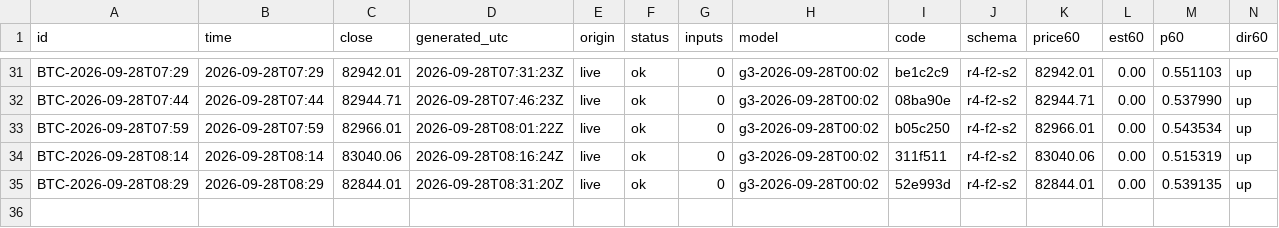
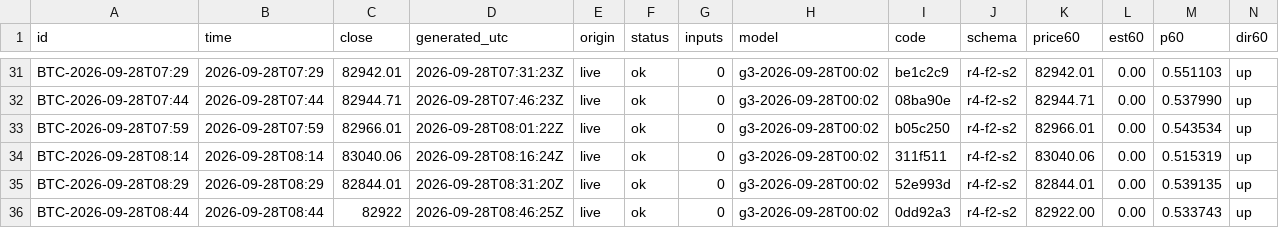
Before and after one commit to omidabduli/bitcoin-self-improving-prediction, a CSV file: data/predictions/2026-09-28.csv, drawn as a sheet; only a part is shown, gaps mark what is left out; rows hold the shown columns only; the diff names each change by its address in the sheet, - before the commit and + after, or states it on an @@ line.

```diff
--- a/data/predictions/2026-09-28.csv
+++ b/data/predictions/2026-09-28.csv
+row 36: BTC-2026-09-28T08:44 | 2026-09-28T08:44 | 82922 | 2026-09-28T08:46:25Z | live | ok | 0 | g3-2026-09-28T00:02 | 0dd92a3 | r4-f2-s2 | 82922.00 | 0.00 | 0.533743 | up
```
Also changed, not shown: 3 other files.
